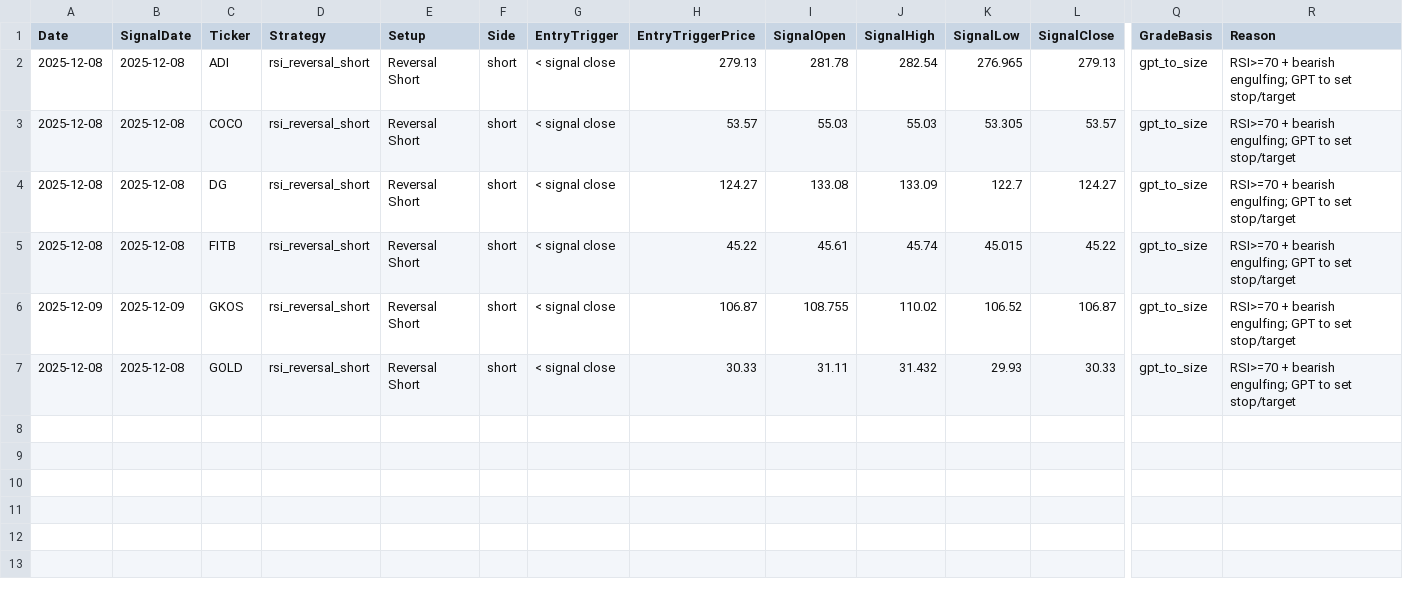
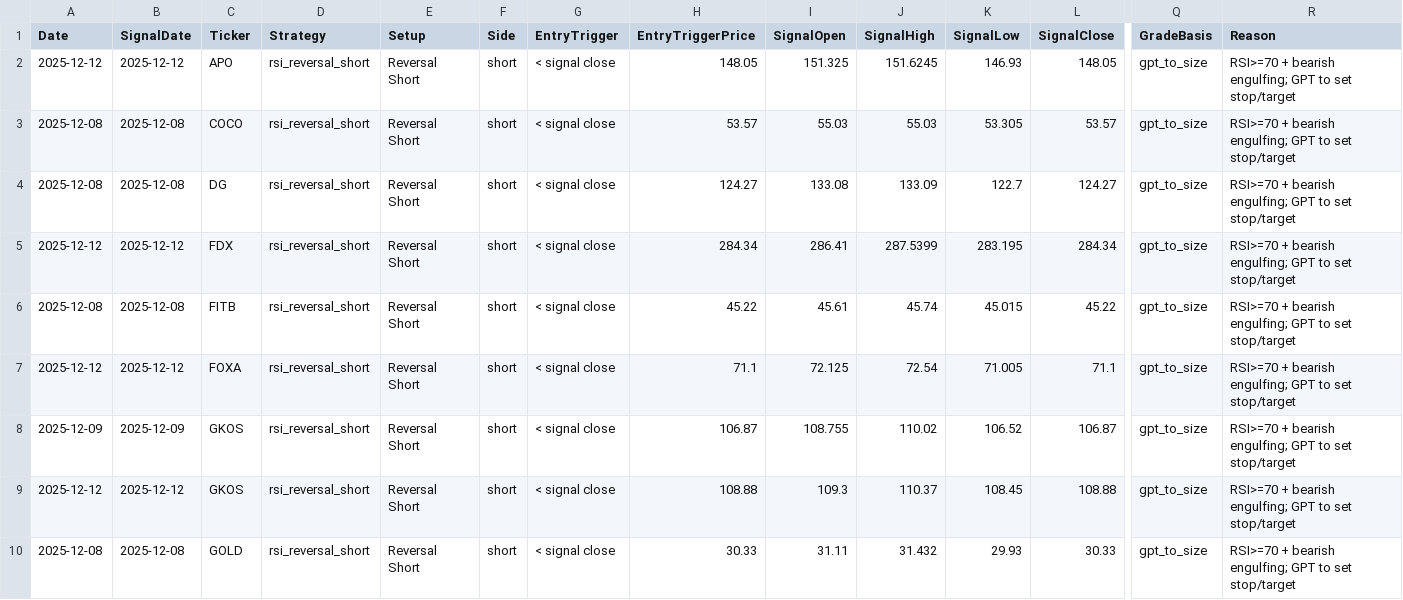
Before and after one commit to mpincus/Swing_Systems, a CSV file: docs/rsi_reversal_short/signals.csv, drawn as a sheet; only a part is shown, gaps mark what is left out; removed rows and columns are numbered as before the commit, all else as after; rows hold the shown columns only; the diff names each change by its address in the sheet, - before the commit and + after, or states it on an @@ line.

```diff
--- a/docs/rsi_reversal_short/signals.csv
+++ b/docs/rsi_reversal_short/signals.csv
-row 2: 2025-12-08 | 2025-12-08 | ADI | rsi_reversal_short | Reversal Short | short | < signal close | 279.13 | 281.78 | 282.54 | 276.965 | 279.13 | gpt_to_size | RSI>=70 + bearish engulfing; GPT to set stop/target
+row 2: 2025-12-12 | 2025-12-12 | APO | rsi_reversal_short | Reversal Short | short | < signal close | 148.05 | 151.325 | 151.6245 | 146.93 | 148.05 | gpt_to_size | RSI>=70 + bearish engulfing; GPT to set stop/target
+row 5: 2025-12-12 | 2025-12-12 | FDX | rsi_reversal_short | Reversal Short | short | < signal close | 284.34 | 286.41 | 287.5399 | 283.195 | 284.34 | gpt_to_size | RSI>=70 + bearish engulfing; GPT to set stop/target
+row 7: 2025-12-12 | 2025-12-12 | FOXA | rsi_reversal_short | Reversal Short | short | < signal close | 71.1 | 72.125 | 72.54 | 71.005 | 71.1 | gpt_to_size | RSI>=70 + bearish engulfing; GPT to set stop/target
+row 9: 2025-12-12 | 2025-12-12 | GKOS | rsi_reversal_short | Reversal Short | short | < signal close | 108.88 | 109.3 | 110.37 | 108.45 | 108.88 | gpt_to_size | RSI>=70 + bearish engulfing; GPT to set stop/target
```
Also changed, not shown: docs/combined_signals.csv, docs/rsi_continuation_long/signals.csv, 25 other files.
